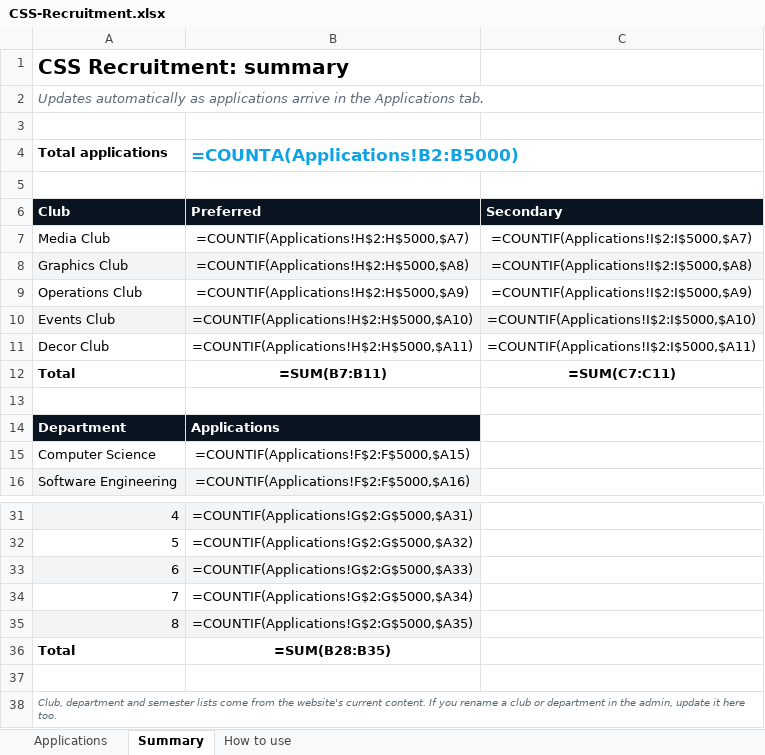
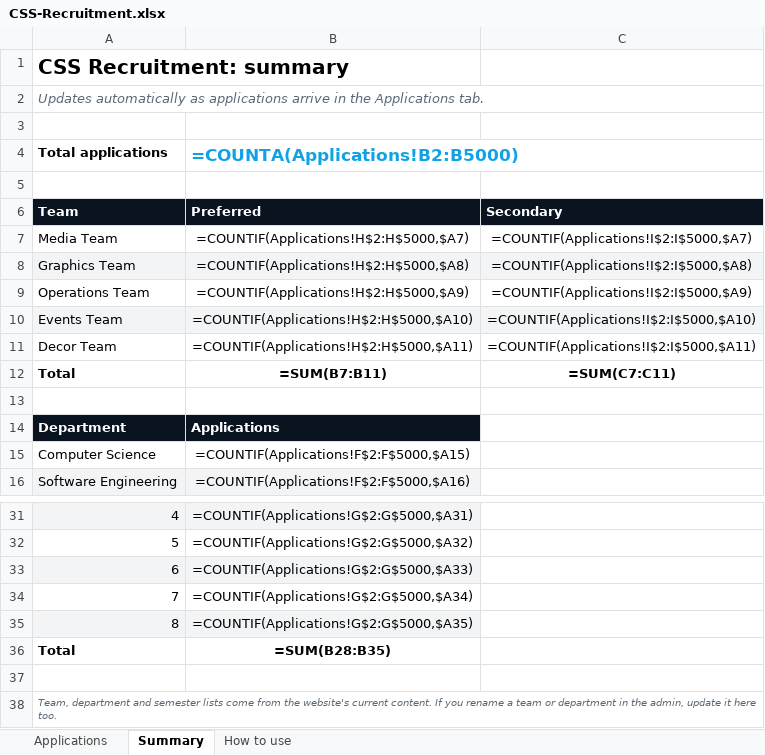
Before and after one commit to ibada0410/comsats-sports-society, an Excel workbook: apps-script/CSS-Recruitment.xlsx, sheet Summary, drawn as a sheet; only a part is shown, gaps mark what is left out; values as stored, in another font and other column widths than the file's, no borders; formulas without a stored value are shown as written; the diff names each change by its address in the sheet, - before the commit and + after, or states it on an @@ line.

```diff
--- a/apps-script/CSS-Recruitment.xlsx (sheet Summary)
+++ b/apps-script/CSS-Recruitment.xlsx (sheet Summary)
-A6 (Total applications): Club
+A6 (Total applications): Team
-A7 (Total applications): Media Club
+A7 (Total applications): Media Team
-A8 (Total applications): Graphics Club
+A8 (Total applications): Graphics Team
-A9 (Total applications): Operations Club
+A9 (Total applications): Operations Team
-A10 (Total applications): Events Club
+A10 (Total applications): Events Team
-A11 (Total applications): Decor Club
+A11 (Total applications): Decor Team
-A38 (Total applications): Club, department and semester lists come from the website's current content. If you rename a club or department…
+A38 (Total applications): Team, department and semester lists come from the website's current content. If you rename a team or department…
```
Also changed, not shown: sheet How to use, sheet Applications, 9 other files.
